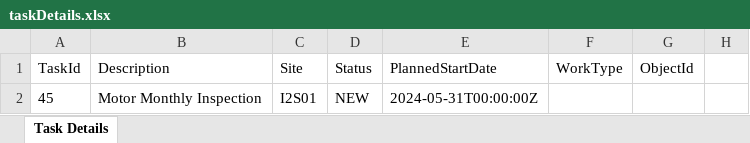
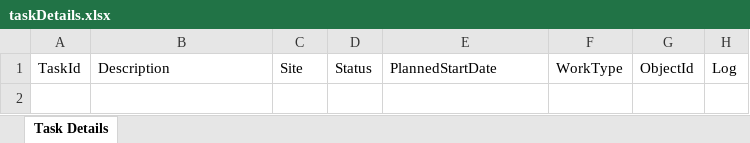
Before and after one commit to ishani-i2s/UploaderToolWebApp, an Excel workbook: demo/src/main/resources/static/taskDetails.xlsx, sheet Task Details, drawn as a sheet; values as stored, in another font and other column widths than the file's, no borders; the diff names each change by its address in the sheet, - before the commit and + after, or states it on an @@ line.

```diff
--- a/demo/src/main/resources/static/taskDetails.xlsx (sheet Task Details)
+++ b/demo/src/main/resources/static/taskDetails.xlsx (sheet Task Details)
-H1: (empty)
+H1: Log
-row 2: 45 | Motor Monthly Inspection | I2S01 | NEW | 2024-05-31T00:00:00Z
```
Also changed, not shown: 14 other files.
